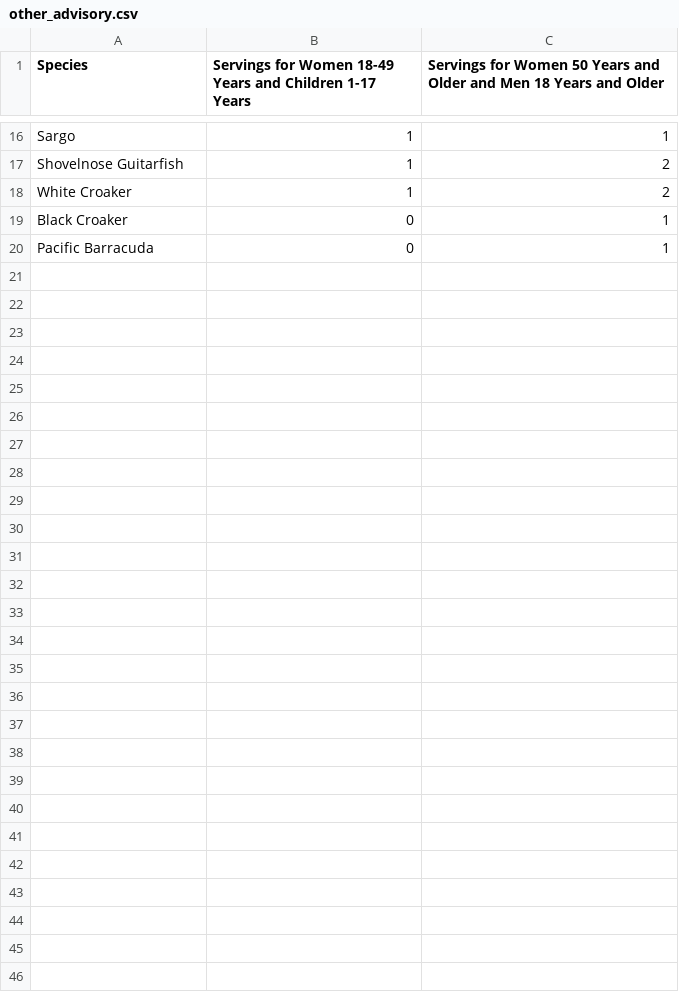
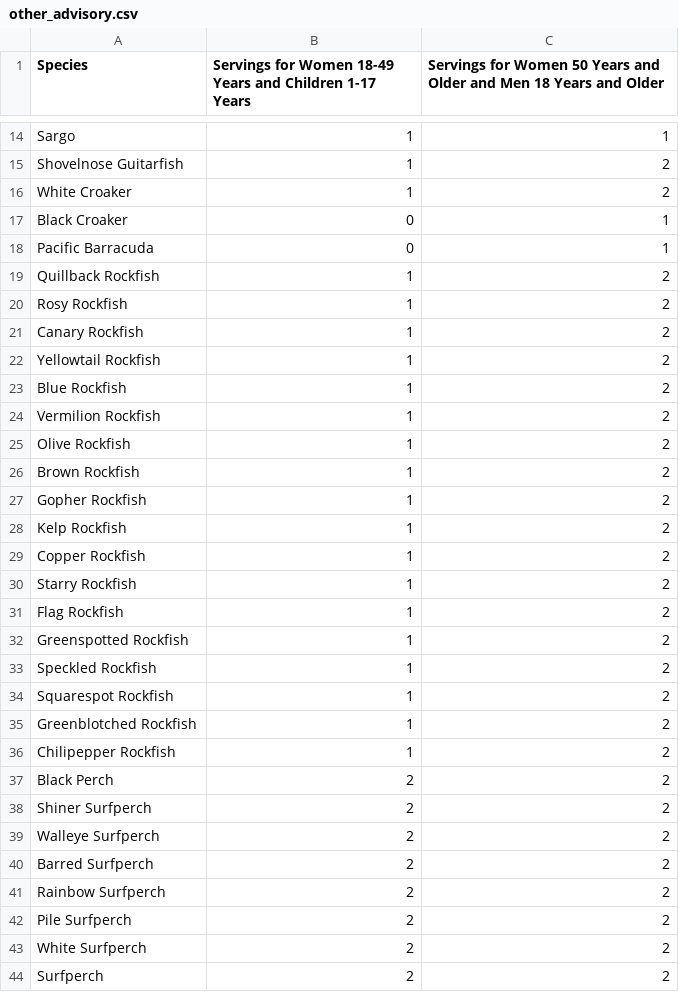
Before and after one commit to CalCOFI/SaferSeafood, a CSV file: shinydashboard/data/OEHHA/sbpiersanmateopoint/other_advisory.csv, drawn as a sheet; only a part is shown, gaps mark what is left out; the diff covers the shown part only.

```diff
--- a/shinydashboard/data/OEHHA/sbpiersanmateopoint/other_advisory.csv
+++ b/shinydashboard/data/OEHHA/sbpiersanmateopoint/other_advisory.csv
@@ -20 +18,27 @@ Black Croaker,0,1
 Pacific Barracuda,0,1
+Quillback Rockfish,1,2
+Rosy Rockfish,1,2
+Canary Rockfish,1,2
+Yellowtail Rockfish,1,2
+Blue Rockfish,1,2
+Vermilion Rockfish,1,2
+Olive Rockfish,1,2
+Brown Rockfish,1,2
+Gopher Rockfish,1,2
+Kelp Rockfish,1,2
+Copper Rockfish,1,2
+Starry Rockfish,1,2
+Flag Rockfish,1,2
+Greenspotted Rockfish,1,2
+Speckled Rockfish,1,2
+Squarespot Rockfish,1,2
+Greenblotched Rockfish,1,2
+Chilipepper Rockfish,1,2
+Black Perch,2,2
+Shiner Surfperch,2,2
+Walleye Surfperch,2,2
+Barred Surfperch,2,2
+Rainbow Surfperch,2,2
+Pile Surfperch,2,2
+White Surfperch,2,2
+Surfperch,2,2
```
Also changed, not shown: 1 removed row elsewhere in this file, shinydashboard/data/OEHHA/smbeach_to_sb/other_advisory.csv, shinydashboard/data/OEHHA/venturaharbor/other_advisory.csv.
